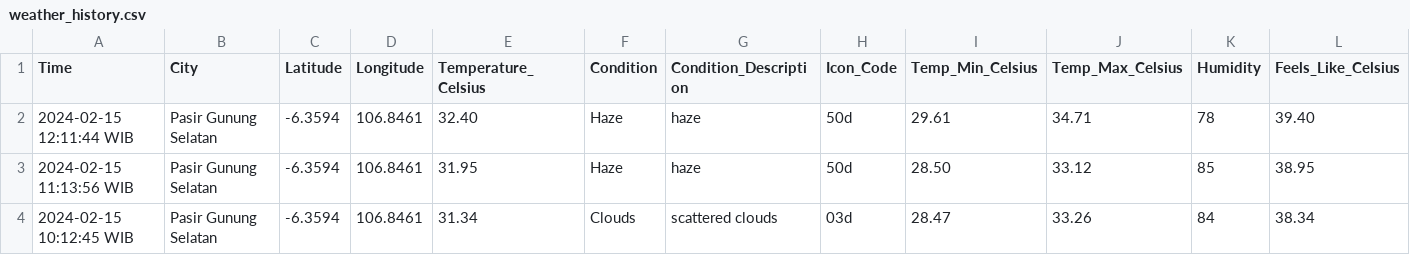
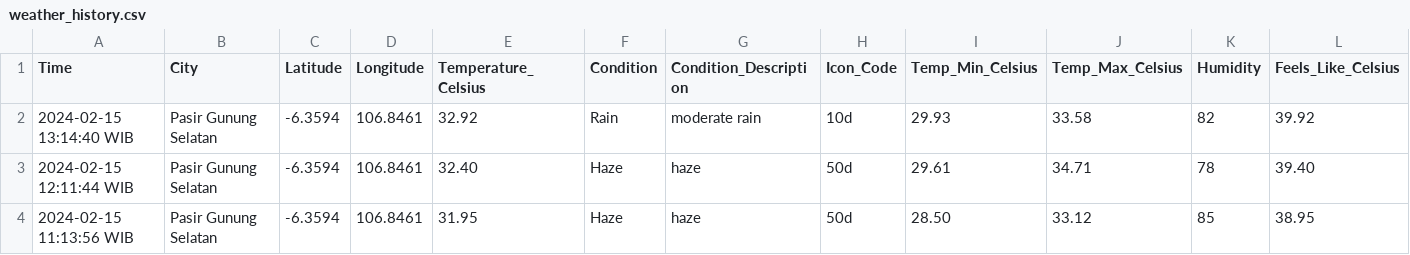
Before and after one commit to Julius-Ulee/Daily-Weather-Report, a CSV file: weather_history.csv, drawn as a sheet; only a part is shown; the shorter side is filled out with more unchanged rows; rows hold the shown columns only; the diff names each change by its address in the sheet, - before the commit and + after, or states it on an @@ line.

```diff
--- a/weather_history.csv
+++ b/weather_history.csv
+row 2: 2024-02-15 13:14:40 WIB | Pasir Gunung Selatan | -6.3594 | 106.8461 | 32.92 | Rain | moderate rain | 10d | 29.93 | 33.58 | 82 | 39.92
```
